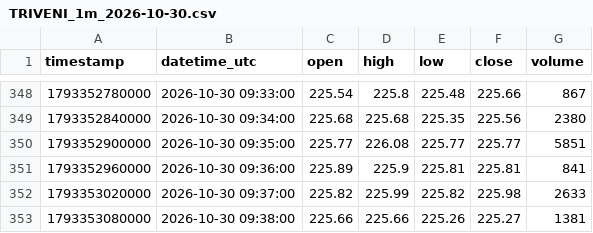
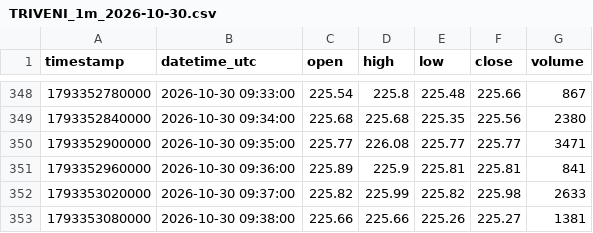
Before and after one commit to parshant65-lang/India-Stocks-2431-2460-Historical-Data, a CSV file: TRIVENI/1m/2026/10/TRIVENI_1m_2026-10-30.csv, drawn as a sheet; only a part is shown, gaps mark what is left out; the diff covers the shown part only.

```diff
--- a/TRIVENI/1m/2026/10/TRIVENI_1m_2026-10-30.csv
+++ b/TRIVENI/1m/2026/10/TRIVENI_1m_2026-10-30.csv
@@ -349,3 +349,3 @@ timestamp,datetime_utc,open,high,low,close,volume
 1793352840000,2026-10-30 09:34:00,225.68,225.68,225.35,225.56,2380
-1793352900000,2026-10-30 09:35:00,225.77,226.08,225.77,225.77,5851
+1793352900000,2026-10-30 09:35:00,225.77,226.08,225.77,225.77,3471
 1793352960000,2026-10-30 09:36:00,225.89,225.9,225.81,225.81,841
```
Also changed, not shown: 7 edited cells elsewhere in this file, TVSELECT/1m/2026/10/TVSELECT_1m_2026-10-30.csv.
